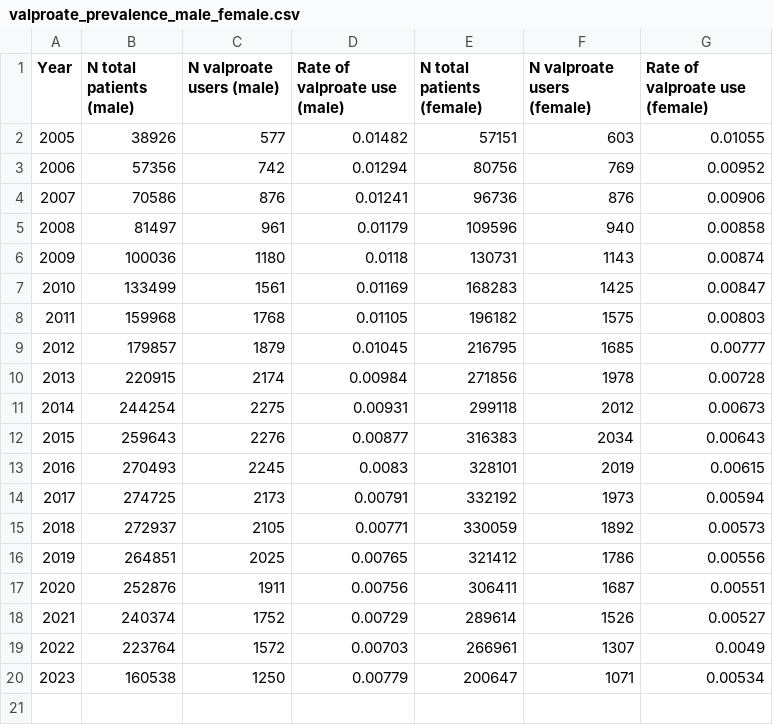
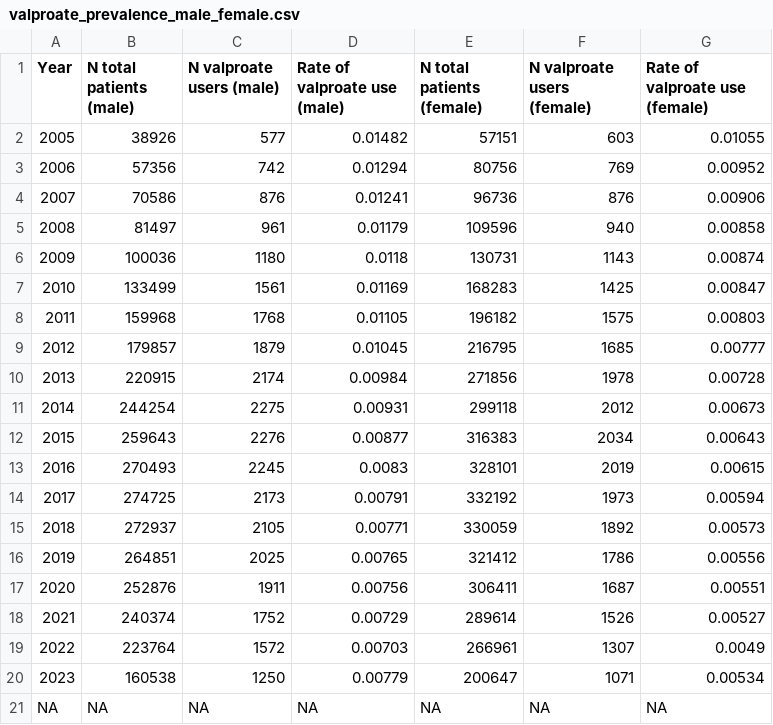
Before and after one commit to OHDSI-TAIWAN/VALUE-study, a CSV file: source/valproate_prevalence_male_female.csv, drawn as a sheet; the diff names each change by its address in the sheet, - before the commit and + after, or states it on an @@ line.

Commit message:
Refresh report data from VALUE2026 package's latest results run
- Update prevalence/incidence/drug-utilization CSVs and plots to the
  canonical VALUE2026_results output
- Add interactive prescription-rate chart (year-range + sex filter),
  replacing the static Prescription_Rate_* PNGs, using the newly
  exported valproate_prescription_rate_both/by_sex.csv

```diff
--- a/source/valproate_prevalence_male_female.csv
+++ b/source/valproate_prevalence_male_female.csv
+row 21: NA | NA | NA | NA | NA | NA | NA
```
Also changed, not shown: source/valproate_prevalence_both_sexes.csv, 8 other files.
